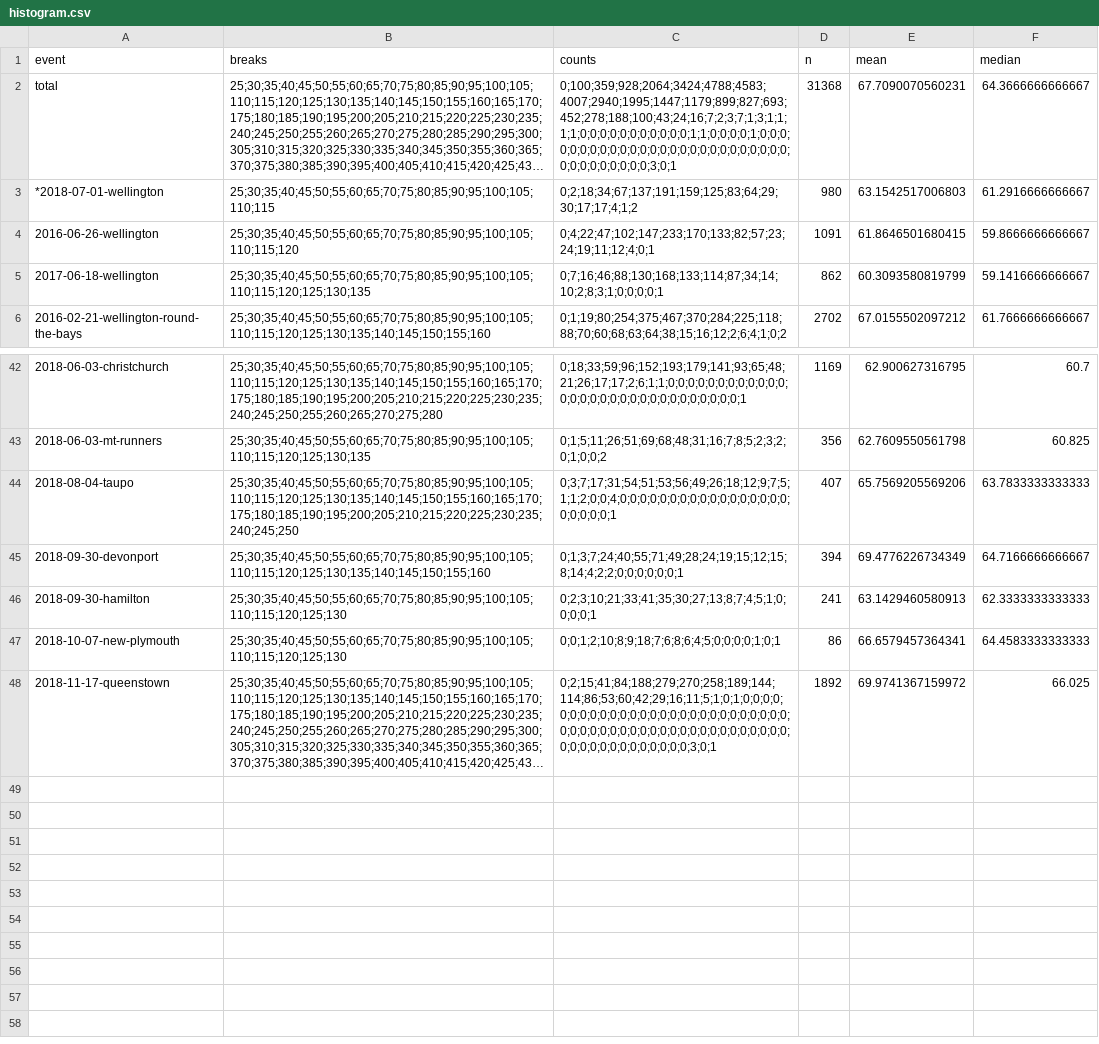
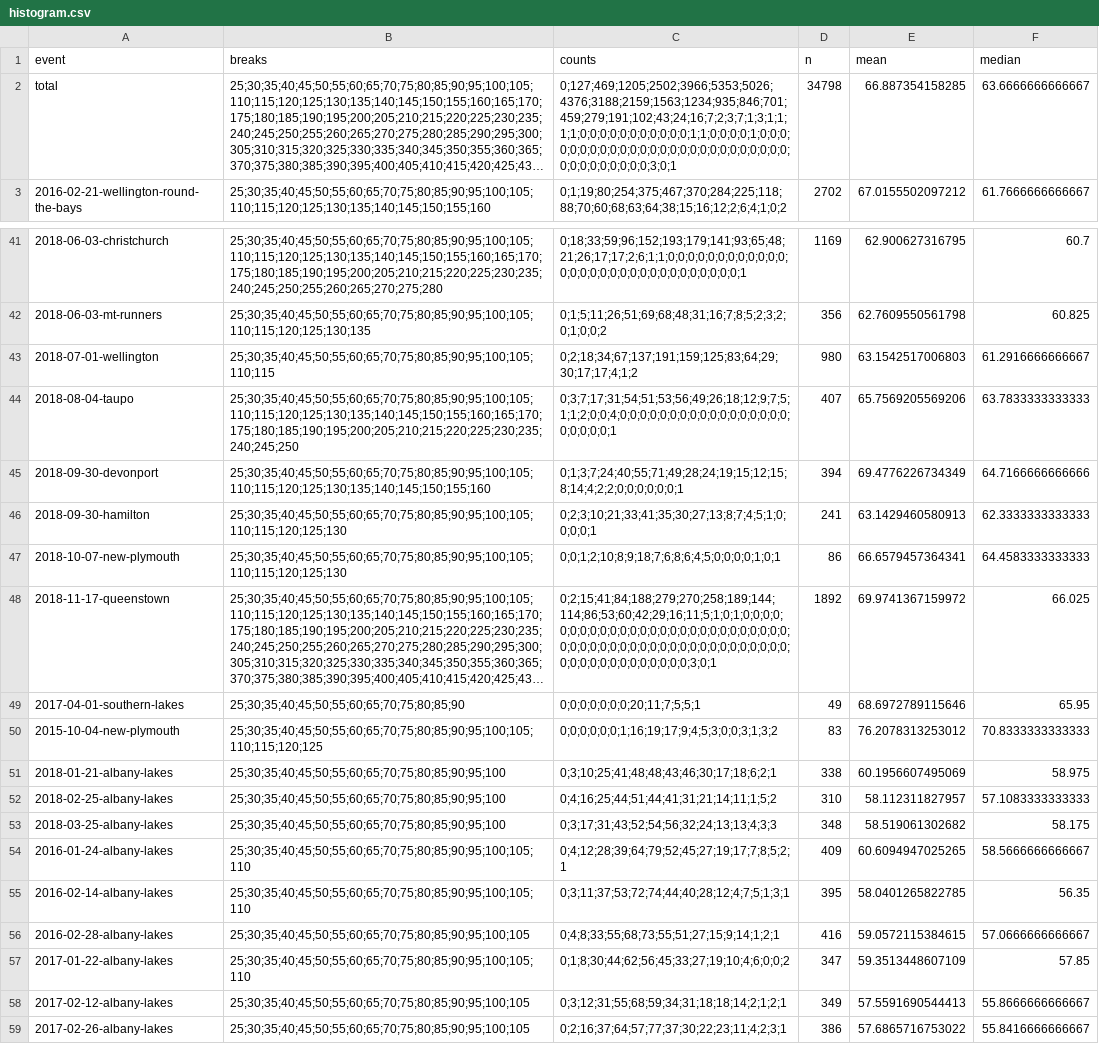
Before and after one commit to nzrunningstats/nzrunningstats.github.io, a CSV file: 10km/data/histogram.csv, drawn as a sheet; only a part is shown, gaps mark what is left out; long unchanged cells end in …; removed rows and columns are numbered as before the commit, all else as after; the diff covers the shown part only; the diff names each change by its address in the sheet, - before the commit and + after, or states it on an @@ line.

Commit message:
version 1.3, added 2015 new plymouth 10km as substitute for 2016 race which was missing division data, added southern lakes 2017 10km race, added albany lakes 10km series for 2016-2018

```diff
--- a/10km/data/histogram.csv
+++ b/10km/data/histogram.csv
-C2 (counts): 0;100;359;928;2064;3424;4788;4583;4007;2940;1995;1447;1179;899;827;693;452;278;188;100;43;24;16;7;2;3;7;1;3;1;1;1;1;0;0;0;0;0;0;0;0;0;0;0;1;1;0;0;0;0;1;0;0;0;0;0;0;0;0;0;0;0;0;0;0;0;0;0;0;0;0;0;0;0;0;0;0;0;0;0;0;0;0;0;0;0;3;0;1
+C2 (counts): 0;127;469;1205;2502;3966;5353;5026;4376;3188;2159;1563;1234;935;846;701;459;279;191;102;43;24;16;7;2;3;7;1;3;1;1;1;1;0;0;0;0;0;0;0;0;0;0;0;1;1;0;0;0;0;1;0;0;0;0;0;0;0;0;0;0;0;0;0;0;0;0;0;0;0;0;0;0;0;0;0;0;0;0;0;0;0;0;0;0;0;3;0;1
-D2 (n): 31368
+D2 (n): 34798
-E2 (mean): 67.7090070560231
+E2 (mean): 66.887354158285
-F2 (median): 64.3666666666667
+F2 (median): 63.6666666666667
-row 3: *2018-07-01-wellington | 25;30;35;40;45;50;55;60;65;70;75;80;85;90;95;100;105;110;115 | 0;2;18;34;67;137;191;159;125;83;64;29;30;17;17;4;1;2 | 980 | 63.1542517006803 | 61.2916666666667
@@ row 4 moved to row 10: 2016-06-26-wellington @@
@@ row 5 moved to row 25: 2017-06-18-wellington @@
+row 43: 2018-07-01-wellington | 25;30;35;40;45;50;55;60;65;70;75;80;85;90;95;100;105;110;115 | 0;2;18;34;67;137;191;159;125;83;64;29;30;17;17;4;1;2 | 980 | 63.1542517006803 | 61.2916666666667
-F45 (median): 64.7166666666667
+F45 (median): 64.7166666666666
+row 49: 2017-04-01-southern-lakes | 25;30;35;40;45;50;55;60;65;70;75;80;85;90 | 0;0;0;0;0;0;0;20;11;7;5;5;1 | 49 | 68.6972789115646 | 65.95
+row 50: 2015-10-04-new-plymouth | 25;30;35;40;45;50;55;60;65;70;75;80;85;90;95;100;105;110;115;120;125 | 0;0;0;0;0;0;1;16;19;17;9;4;5;3;0;0;3;1;3;2 | 83 | 76.2078313253012 | 70.8333333333333
+row 51: 2018-01-21-albany-lakes | 25;30;35;40;45;50;55;60;65;70;75;80;85;90;95;100 | 0;3;10;25;41;48;48;43;46;30;17;18;6;2;1 | 338 | 60.1956607495069 | 58.975
+row 52: 2018-02-25-albany-lakes | 25;30;35;40;45;50;55;60;65;70;75;80;85;90;95;100 | 0;4;16;25;44;51;44;41;31;21;14;11;1;5;2 | 310 | 58.112311827957 | 57.1083333333333
+row 53: 2018-03-25-albany-lakes | 25;30;35;40;45;50;55;60;65;70;75;80;85;90;95;100 | 0;3;17;31;43;52;54;56;32;24;13;13;4;3;3 | 348 | 58.519061302682 | 58.175
+row 54: 2016-01-24-albany-lakes | 25;30;35;40;45;50;55;60;65;70;75;80;85;90;95;100;105;110 | 0;4;12;28;39;64;79;52;45;27;19;17;7;8;5;2;1 | 409 | 60.6094947025265 | 58.5666666666667
+row 55: 2016-02-14-albany-lakes | 25;30;35;40;45;50;55;60;65;70;75;80;85;90;95;100;105;110 | 0;3;11;37;53;72;74;44;40;28;12;4;7;5;1;3;1 | 395 | 58.0401265822785 | 56.35
+row 56: 2016-02-28-albany-lakes | 25;30;35;40;45;50;55;60;65;70;75;80;85;90;95;100;105 | 0;4;8;33;55;68;73;55;51;27;15;9;14;1;2;1 | 416 | 59.0572115384615 | 57.0666666666667
+row 57: 2017-01-22-albany-lakes | 25;30;35;40;45;50;55;60;65;70;75;80;85;90;95;100;105;110 | 0;1;8;30;44;62;56;45;33;27;19;10;4;6;0;0;2 | 347 | 59.3513448607109 | 57.85
+row 58: 2017-02-12-albany-lakes | 25;30;35;40;45;50;55;60;65;70;75;80;85;90;95;100;105 | 0;3;12;31;55;68;59;34;31;18;18;14;2;1;2;1 | 349 | 57.5591690544413 | 55.8666666666667
+row 59: 2017-02-26-albany-lakes | 25;30;35;40;45;50;55;60;65;70;75;80;85;90;95;100;105 | 0;2;16;37;64;57;77;37;30;22;23;11;4;2;3;1 | 386 | 57.6865716753022 | 55.8416666666667
```
Also changed, not shown: 3 edited cells elsewhere in this file, 10km/data/eventwebsites.csv, 10km/data/marathonresults.csv, 3 other files.
